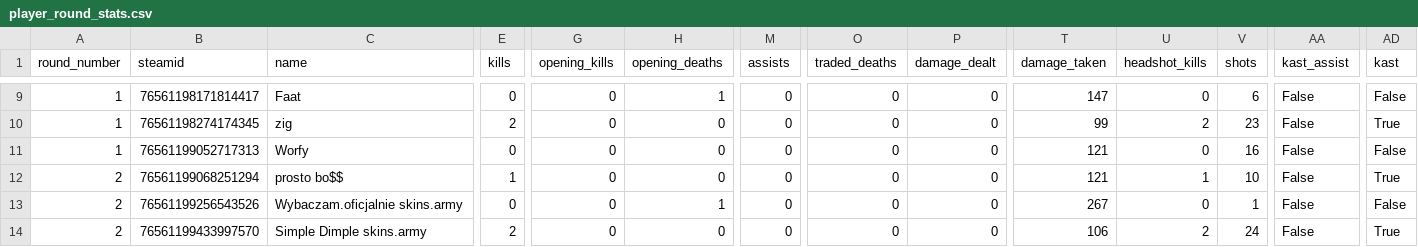
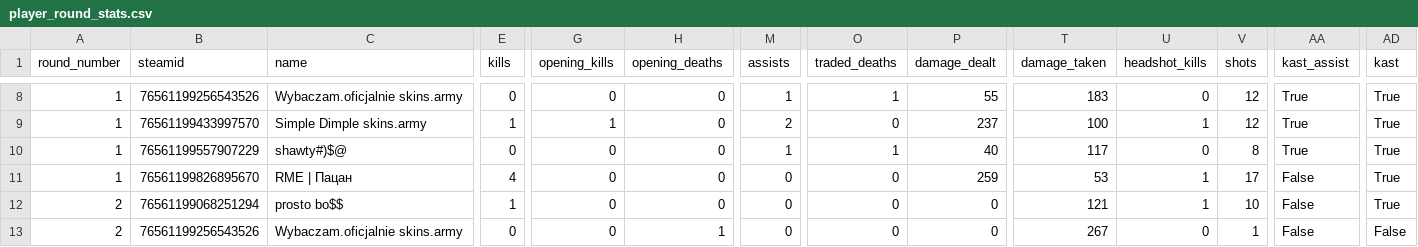
Before and after one commit to zigFR13ND/dprs_0.1, a CSV file: debug_pack/derived/player_round_stats.csv, drawn as a sheet; only a part is shown, gaps mark what is left out; the shorter side is filled out with more unchanged rows; addresses are those after the commit; rows hold the shown columns only; the diff covers the shown part only; the diff names each change by its address in the sheet, - before the commit and + after, or states it on an @@ line.

```diff
--- a/debug_pack/derived/player_round_stats.csv
+++ b/debug_pack/derived/player_round_stats.csv
-B8 (steamid): 76561198171814417
+B8 (steamid): 76561199256543526
-C8 (name): Faat
+C8 (name): Wybaczam.oficjalnie skins.army
-H8 (opening_deaths): 1
+H8 (opening_deaths): 0
-M8 (assists): 0
+M8 (assists): 1
-O8 (traded_deaths): 0
+O8 (traded_deaths): 1
-P8 (damage_dealt): 0
+P8 (damage_dealt): 55
-T8 (damage_taken): 147
+T8 (damage_taken): 183
-V8 (shots): 6
+V8 (shots): 12
-AA8:AA10 (kast_assist): False
+AA8:AA10 (kast_assist): True
-AD8 (kast): False
+AD8 (kast): True
-B9 (steamid): 76561198274174345
+B9 (steamid): 76561199433997570
-C9 (name): zig
+C9 (name): Simple Dimple skins.army
-E9 (kills): 2
+E9 (kills): 1
-G9 (opening_kills): 0
+G9 (opening_kills): 1
-M9 (assists): 0
+M9 (assists): 2
-P9 (damage_dealt): 0
+P9 (damage_dealt): 237
-T9 (damage_taken): 99
+T9 (damage_taken): 100
-U9 (headshot_kills): 2
+U9 (headshot_kills): 1
-V9 (shots): 23
+V9 (shots): 12
-B10 (steamid): 76561199052717313
+B10 (steamid): 76561199557907229
-C10 (name): Worfy
+C10 (name): shawty#)$@
-M10 (assists): 0
+M10 (assists): 1
-O10 (traded_deaths): 0
+O10 (traded_deaths): 1
-P10 (damage_dealt): 0
+P10 (damage_dealt): 40
-T10 (damage_taken): 121
+T10 (damage_taken): 117
-V10 (shots): 16
+V10 (shots): 8
-AD10 (kast): False
+AD10 (kast): True
+row 11: 1 | 76561199826895670 | RME | Пацан | 4 | 0 | 0 | 0 | 0 | 259 | 53 | 1 | 17 | False | True
```
Also changed, not shown: 1 removed row and 61 edited cells elsewhere in this file, debug_pack/derived/damage.csv, debug_pack/derived/kills.csv, 7 other files.
